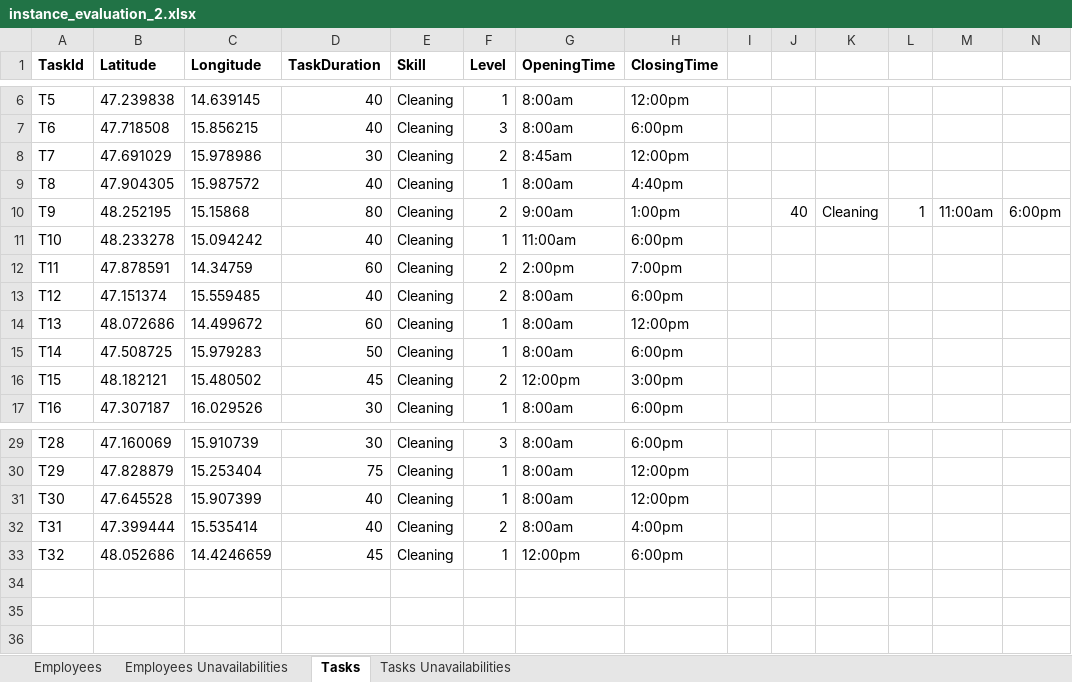
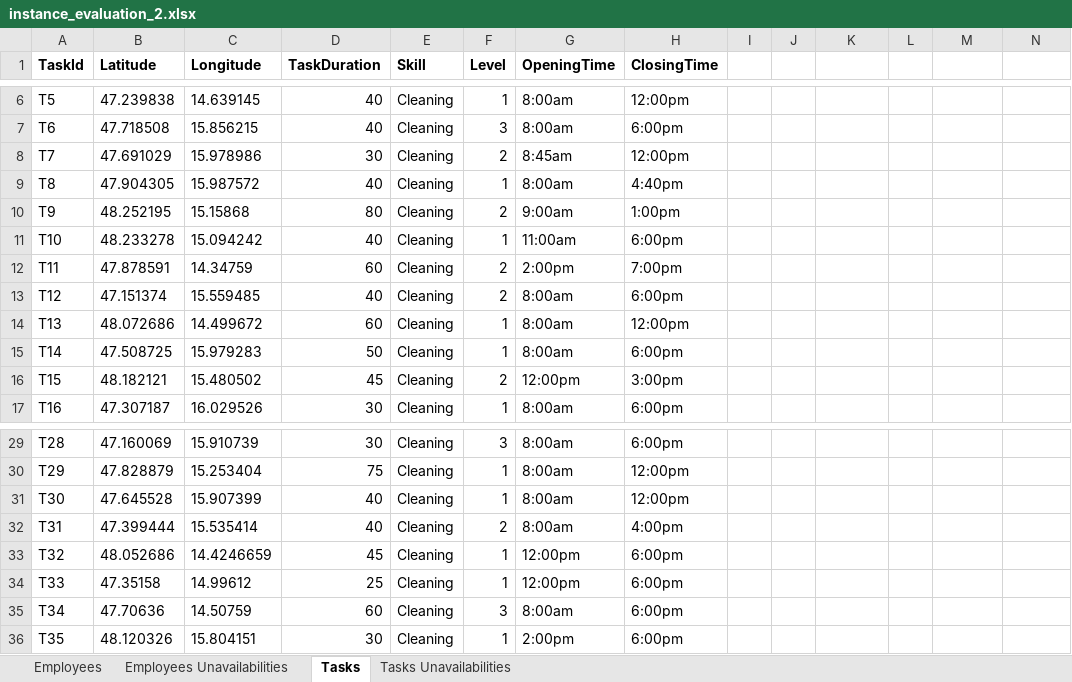
Before and after one commit to MathieuLerouge/XWSRP, an Excel workbook: data/evaluation/instances/instance_evaluation_2.xlsx, sheet Tasks, drawn as a sheet; only a part is shown, gaps mark what is left out; values as stored, in another font and other column widths than the file's, no borders; the diff names each change by its address in the sheet, - before the commit and + after, or states it on an @@ line.

Commit message:
Update evaluation data

```diff
--- a/data/evaluation/instances/instance_evaluation_2.xlsx (sheet Tasks)
+++ b/data/evaluation/instances/instance_evaluation_2.xlsx (sheet Tasks)
-J10: 40
+J10: (empty)
-K10: Cleaning
+K10: (empty)
-L10: 1
+L10: (empty)
-M10: 11:00am
+M10: (empty)
-N10: 6:00pm
+N10: (empty)
+row 34: T33 | 47.35158 | 14.99612 | 25 | Cleaning | 1 | 12:00pm | 6:00pm
+row 35: T34 | 47.70636 | 14.50759 | 60 | Cleaning | 3 | 8:00am | 6:00pm
+row 36: T35 | 48.120326 | 15.804151 | 30 | Cleaning | 1 | 2:00pm | 6:00pm
```
Also changed, not shown: 4 other files.
